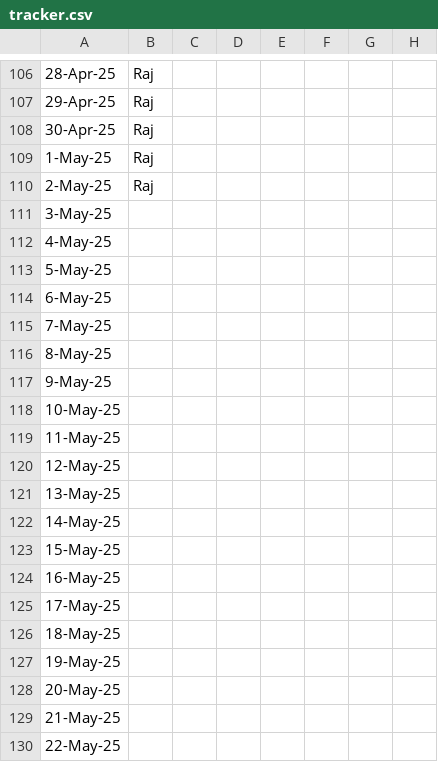
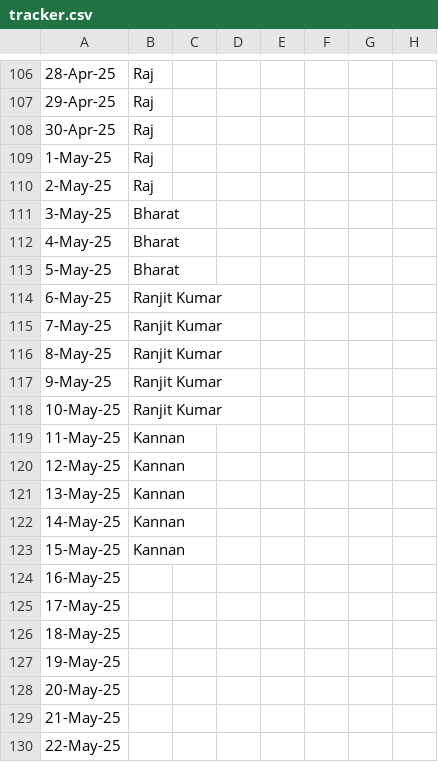
Before and after one commit to sriramchandra-in/isrc_web_app, a CSV file: tracker.csv, drawn as a sheet; only a part is shown, gaps mark what is left out; the diff covers the shown part only; the diff names each change by its address in the sheet, - before the commit and + after, or states it on an @@ line.

```diff
--- a/tracker.csv
+++ b/tracker.csv
-B111:B113: (empty)
+B111:B113: Bharat
-B114:B118: (empty)
+B114:B118: Ranjit Kumar
-B119:B123: (empty)
+B119:B123: Kannan
```
Also changed, not shown: 53 edited cells elsewhere in this file, 4 other files.
